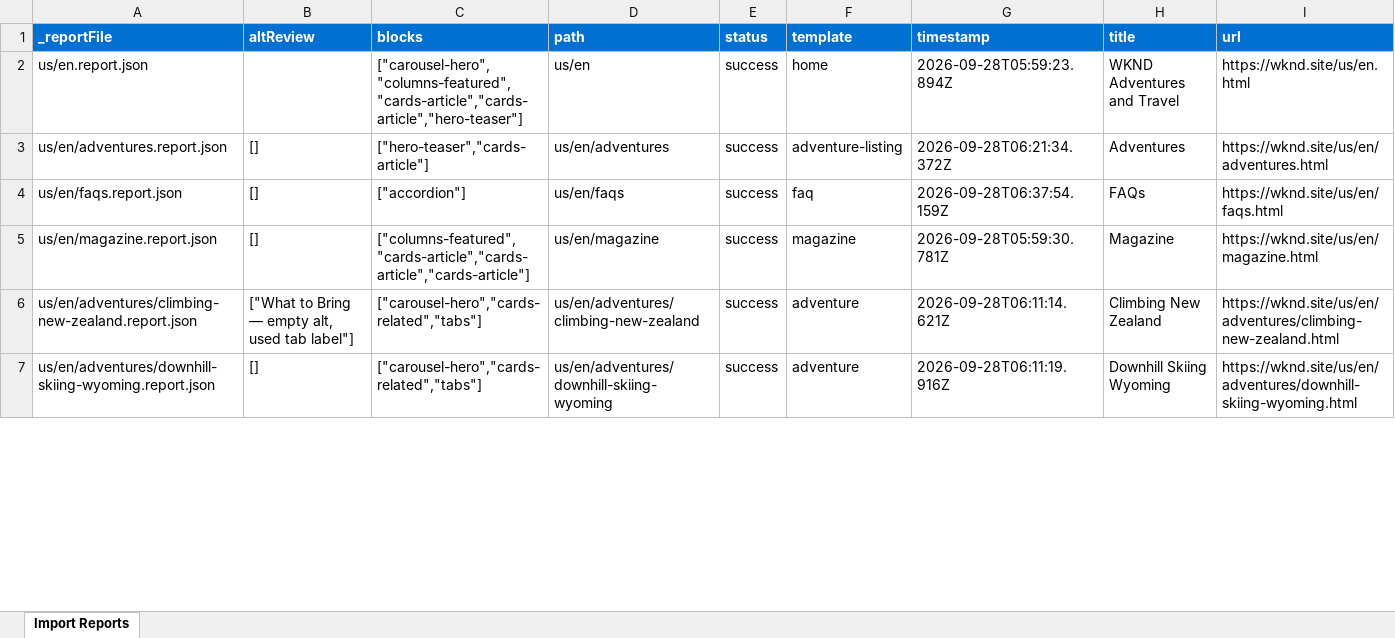
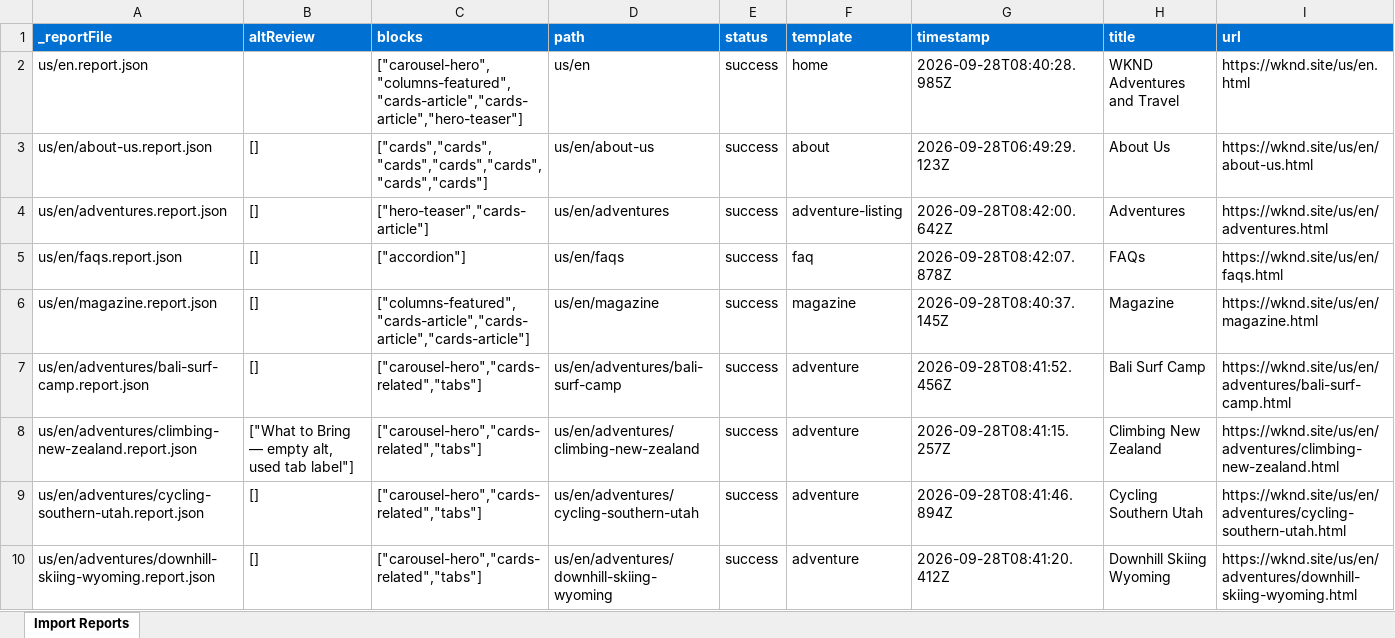
Before and after one commit to mansigupta15/wknd-ema-capstone, an Excel workbook: tools/importer/reports/import-faq.report.xlsx, sheet Import Reports, drawn as a sheet; only a part is shown; values as stored, in another font and other column widths than the file's, no borders; addresses are those after the commit; the diff covers the shown part only; the diff names each change by its address in the sheet, - before the commit and + after, or states it on an @@ line.

```diff
--- a/tools/importer/reports/import-faq.report.xlsx (sheet Import Reports)
+++ b/tools/importer/reports/import-faq.report.xlsx (sheet Import Reports)
-G2 (timestamp): 2026-09-28T05:59:23.894Z
+G2 (timestamp): 2026-09-28T08:40:28.985Z
+row 3: us/en/about-us.report.json | [] | ["cards","cards","cards","cards","cards","cards","cards"] | us/en/about-us | success | about | 2026-09-28T06:49:29.123Z | About Us | https://wknd.site/us/en/about-us.html
-G4 (timestamp): 2026-09-28T06:21:34.372Z
+G4 (timestamp): 2026-09-28T08:42:00.642Z
-G5 (timestamp): 2026-09-28T06:37:54.159Z
+G5 (timestamp): 2026-09-28T08:42:07.878Z
-G6 (timestamp): 2026-09-28T05:59:30.781Z
+G6 (timestamp): 2026-09-28T08:40:37.145Z
+row 7: us/en/adventures/bali-surf-camp.report.json | [] | ["carousel-hero","cards-related","tabs"] | us/en/adventures/bali-surf-camp | success | adventure | 2026-09-28T08:41:52.456Z | Bali Surf Camp | https://wknd.site/us/en/adventures/bali-surf-camp.html
-G8 (timestamp): 2026-09-28T06:11:14.621Z
+G8 (timestamp): 2026-09-28T08:41:15.257Z
+row 9: us/en/adventures/cycling-southern-utah.report.json | [] | ["carousel-hero","cards-related","tabs"] | us/en/adventures/cycling-southern-utah | success | adventure | 2026-09-28T08:41:46.894Z | Cycling Southern Utah | https://wknd.site/us/en/adventures/cycling-southern-utah.html
-G10 (timestamp): 2026-09-28T06:11:19.916Z
+G10 (timestamp): 2026-09-28T08:41:20.412Z
```
Also changed, not shown: 9 edited cells elsewhere in this sheet, tools/importer/reports/import-about.report.xlsx, tools/importer/reports/import-adventure-listing.report.xlsx, 36 other files.
